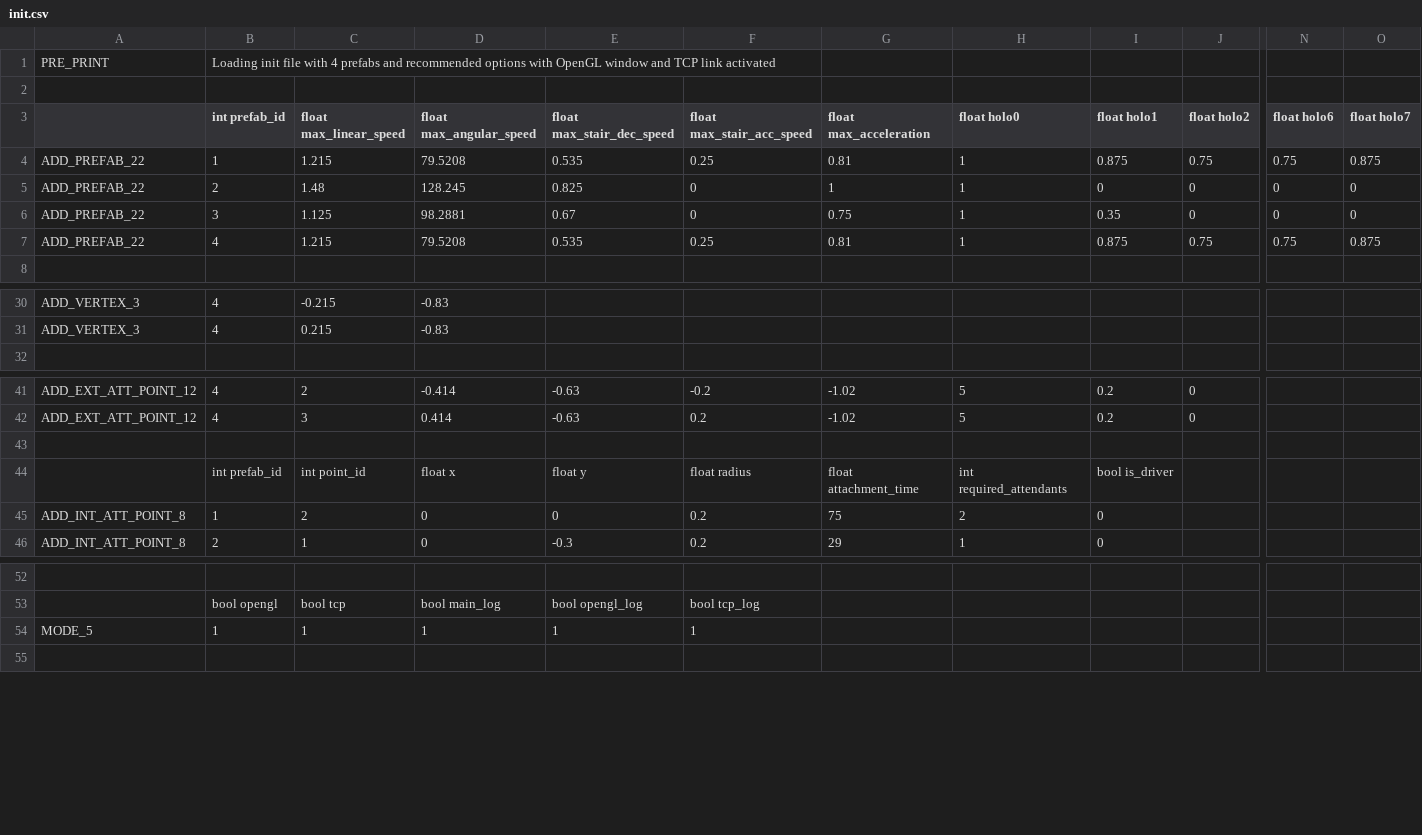
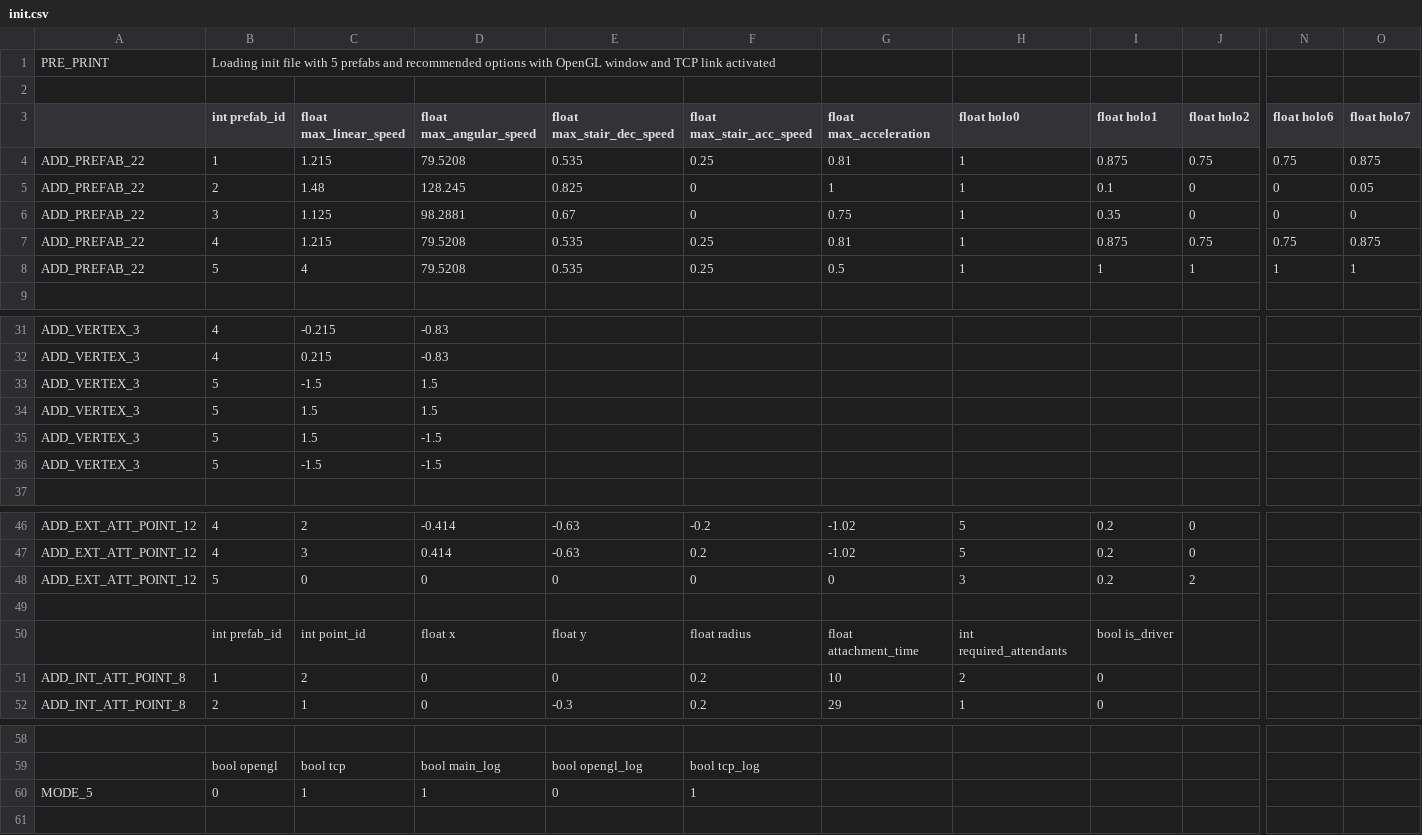
Before and after one commit to Mike1Joy/ObjectController, a CSV file: bin/Win32/init.csv, drawn as a sheet; only a part is shown, gaps mark what is left out; addresses are those after the commit; rows hold the shown columns only; the diff covers the shown part only; the diff names each change by its address in the sheet, - before the commit and + after, or states it on an @@ line.

```diff
--- a/bin/Win32/init.csv
+++ b/bin/Win32/init.csv
-B1 (int prefab_id): …file with 4 prefabs and…
+B1 (int prefab_id): …file with 5 prefabs and…
-I5 (float holo1): 0
+I5 (float holo1): 0.1
-O5 (float holo7): 0
+O5 (float holo7): 0.05
+row 8: ADD_PREFAB_22 | 5 | 4 | 79.5208 | 0.535 | 0.25 | 0.5 | 1 | 1 | 1 | 1 | 1
+row 33: ADD_VERTEX_3 | 5 | -1.5 | 1.5
+row 34: ADD_VERTEX_3 | 5 | 1.5 | 1.5
+row 35: ADD_VERTEX_3 | 5 | 1.5 | -1.5
+row 36: ADD_VERTEX_3 | 5 | -1.5 | -1.5
+row 48: ADD_EXT_ATT_POINT_12 | 5 | 0 | 0 | 0 | 0 | 0 | 3 | 0.2 | 2
-G51 (float max_acceleration): 75
+G51 (float max_acceleration): 10
-B60 (int prefab_id): 1
+B60 (int prefab_id): 0
-E60 (float max_stair_dec_speed): 1
+E60 (float max_stair_dec_speed): 0
```
Also changed, not shown: 1 added row elsewhere in this file, 5 other files.
